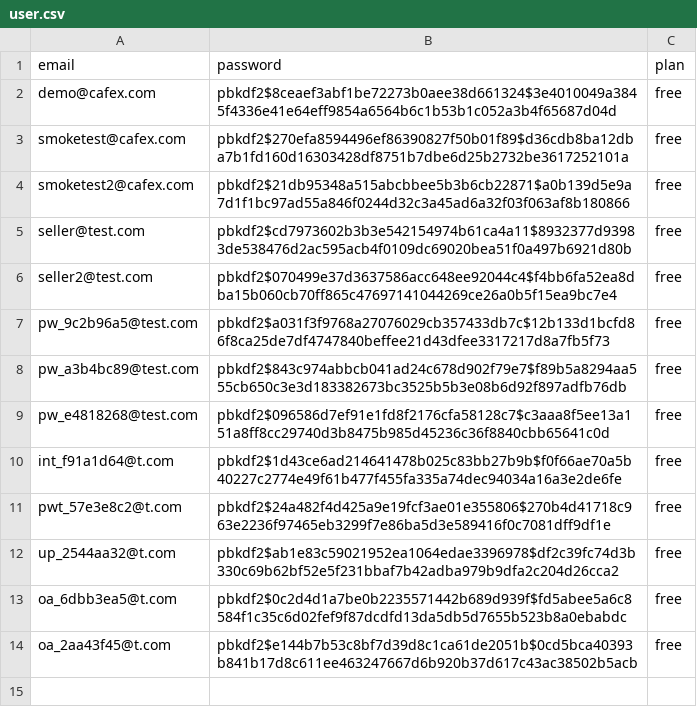
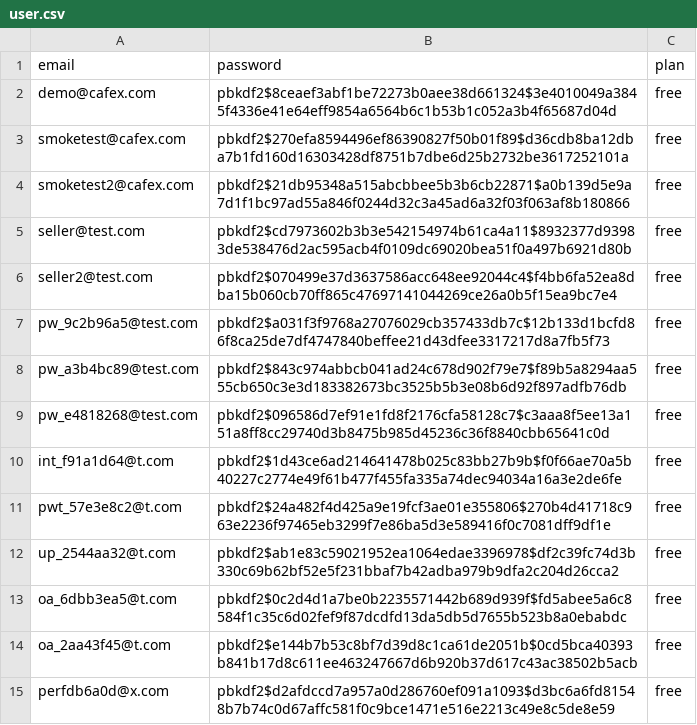
Before and after one commit to HarshModi1412/Art, a CSV file: data/user.csv, drawn as a sheet; the diff names each change by its address in the sheet, - before the commit and + after, or states it on an @@ line.

```diff
--- a/data/user.csv
+++ b/data/user.csv
+row 15: perfdb6a0d@x.com | pbkdf2$d2afdccd7a957a0d286760ef091a1093$d3bc6a6fd81548b7b74c0d67affc581f0c9bce1471e516e2213c49e8c5de8e59 | free
```
Also changed, not shown: 7 other files.
